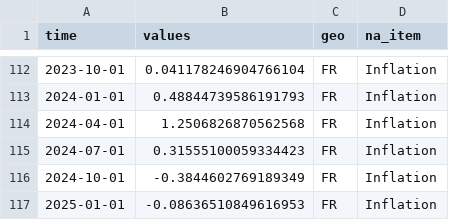
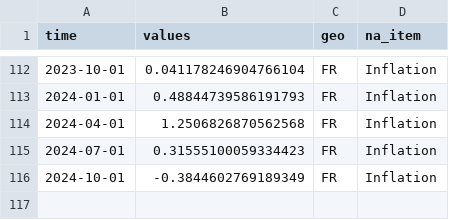
Before and after one commit to moritzpschwarz/osem, a CSV file: small_examples/IJF/FR/inflation.csv, drawn as a sheet; only a part is shown, gaps mark what is left out.

```diff
--- a/small_examples/IJF/FR/inflation.csv
+++ b/small_examples/IJF/FR/inflation.csv
@@ -116,2 +116 @@ time,values,geo,na_item
 2024-10-01,-0.3844602769189349,FR,Inflation
-2025-01-01,-0.08636510849616953,FR,Inflation
```
Also changed, not shown: small_examples/IJF/AT/data.csv, small_examples/IJF/AT/inflation.csv, 5 other files.
